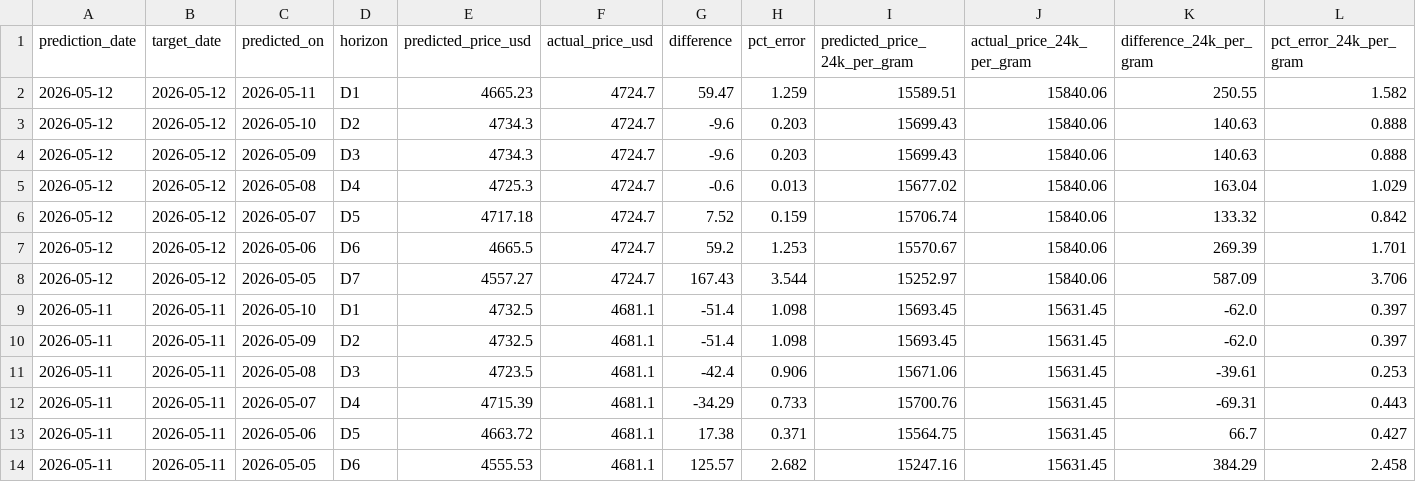
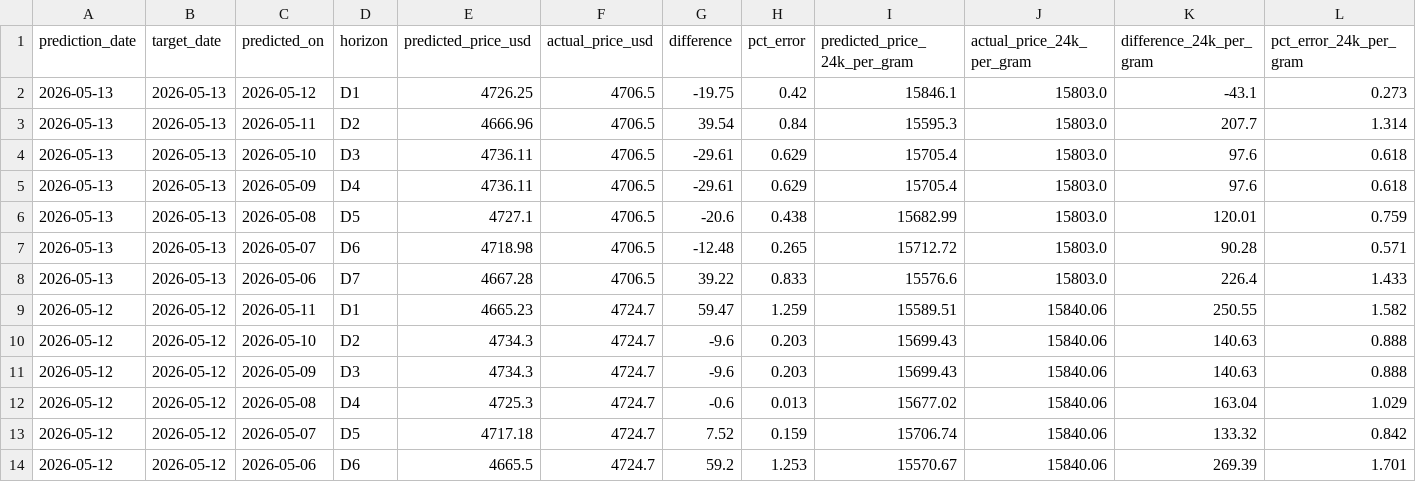
Before and after one commit to alagarsamy-m/GoldSense, a CSV file: dataset/prediction_logs.csv, drawn as a sheet; only a part is shown; the shorter side is filled out with more unchanged rows; rows hold the shown columns only; the diff names each change by its address in the sheet, - before the commit and + after, or states it on an @@ line.

```diff
--- a/dataset/prediction_logs.csv
+++ b/dataset/prediction_logs.csv
+row 2: 2026-05-13 | 2026-05-13 | 2026-05-12 | D1 | 4726.25 | 4706.5 | -19.75 | 0.42 | 15846.1 | 15803.0 | -43.1 | 0.273
+row 3: 2026-05-13 | 2026-05-13 | 2026-05-11 | D2 | 4666.96 | 4706.5 | 39.54 | 0.84 | 15595.3 | 15803.0 | 207.7 | 1.314
+row 4: 2026-05-13 | 2026-05-13 | 2026-05-10 | D3 | 4736.11 | 4706.5 | -29.61 | 0.629 | 15705.4 | 15803.0 | 97.6 | 0.618
+row 5: 2026-05-13 | 2026-05-13 | 2026-05-09 | D4 | 4736.11 | 4706.5 | -29.61 | 0.629 | 15705.4 | 15803.0 | 97.6 | 0.618
+row 6: 2026-05-13 | 2026-05-13 | 2026-05-08 | D5 | 4727.1 | 4706.5 | -20.6 | 0.438 | 15682.99 | 15803.0 | 120.01 | 0.759
+row 7: 2026-05-13 | 2026-05-13 | 2026-05-07 | D6 | 4718.98 | 4706.5 | -12.48 | 0.265 | 15712.72 | 15803.0 | 90.28 | 0.571
+row 8: 2026-05-13 | 2026-05-13 | 2026-05-06 | D7 | 4667.28 | 4706.5 | 39.22 | 0.833 | 15576.6 | 15803.0 | 226.4 | 1.433
```
Also changed, not shown: dataset/Gold Rate.csv, dataset/USD-INR.csv, 9 other files.
